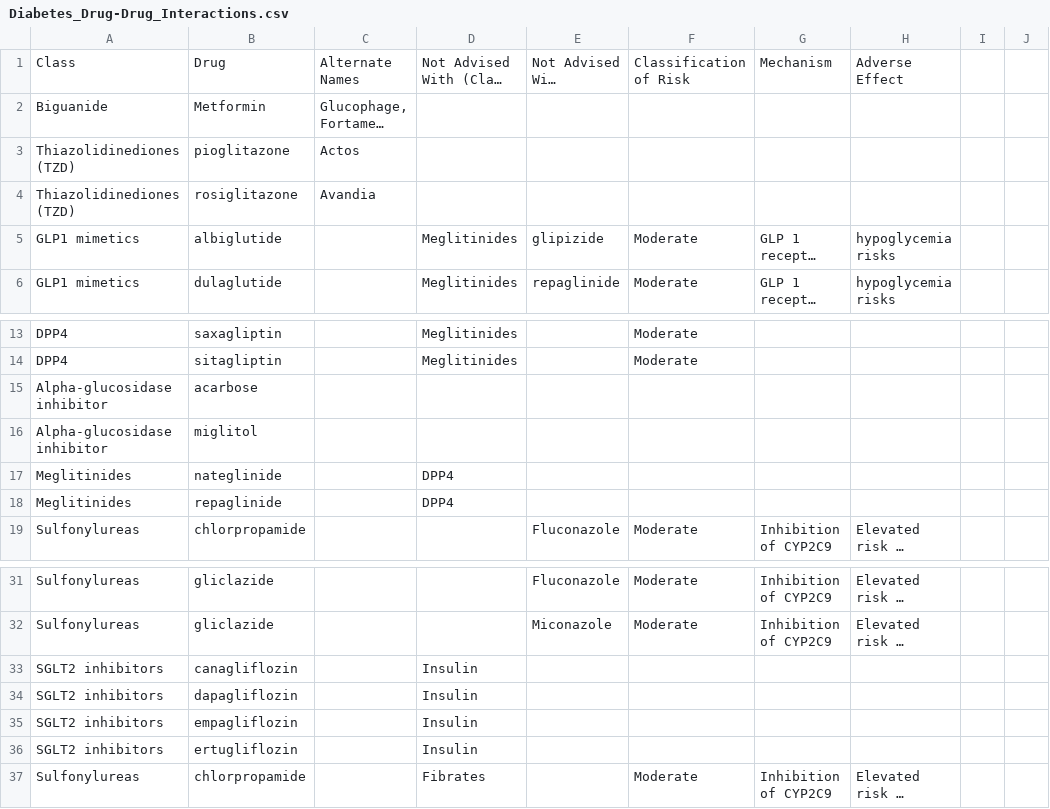
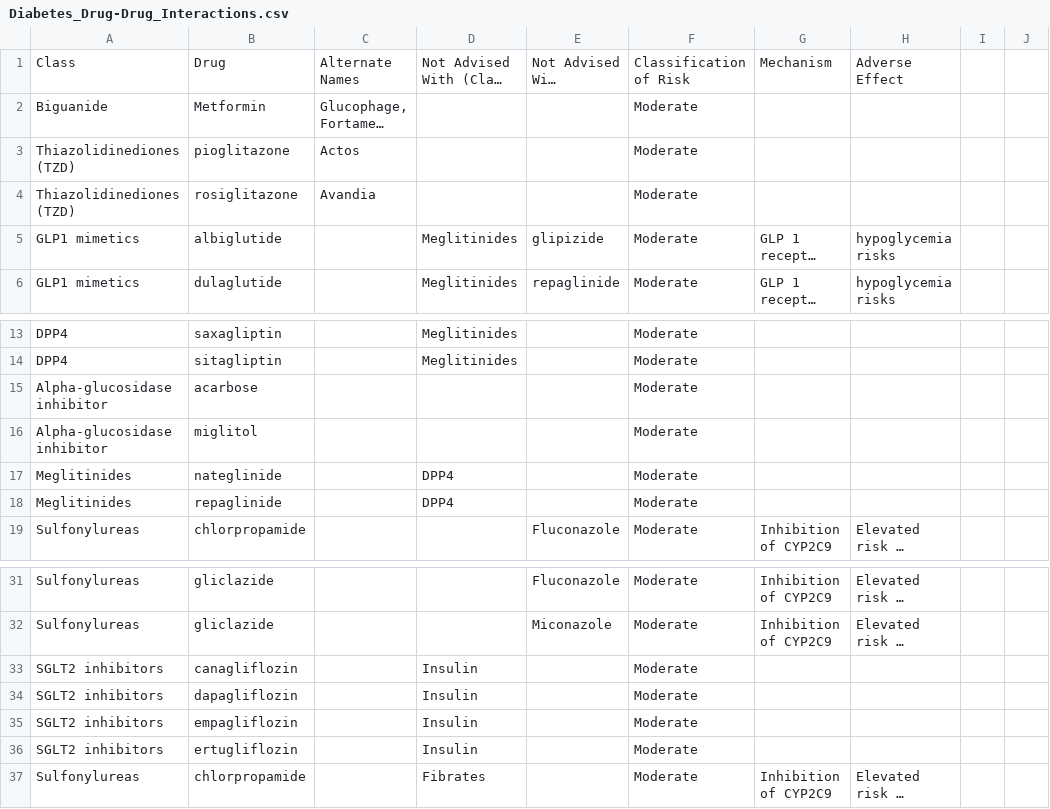
Before and after one commit to jennifergithub/sp23_T2DM_treatment_systems, a CSV file: Diabetes_Drug-Drug_Interactions.csv, drawn as a sheet; only a part is shown, gaps mark what is left out; long unchanged cells end in …; the diff names each change by its address in the sheet, - before the commit and + after, or states it on an @@ line.

```diff
--- a/Diabetes_Drug-Drug_Interactions.csv
+++ b/Diabetes_Drug-Drug_Interactions.csv
-F2:F4: (empty)
+F2:F4: Moderate
-F15:F18: (empty)
+F15:F18: Moderate
-F33:F36: (empty)
+F33:F36: Moderate
```
Also changed, not shown: ddis_from_spreadsheet.csv, 2 other files.
